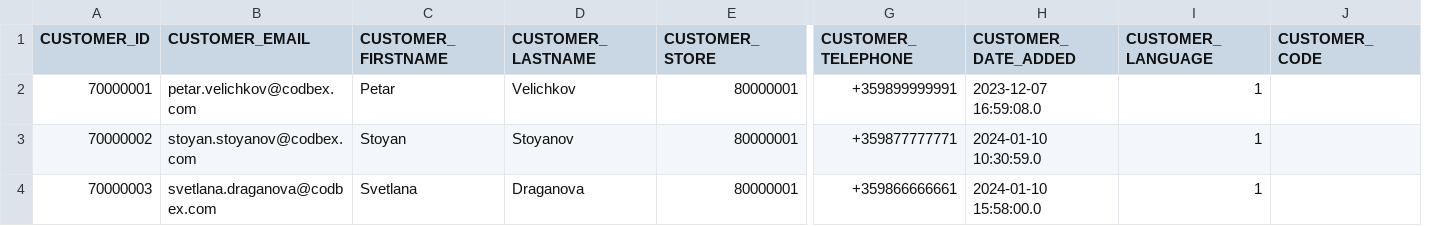
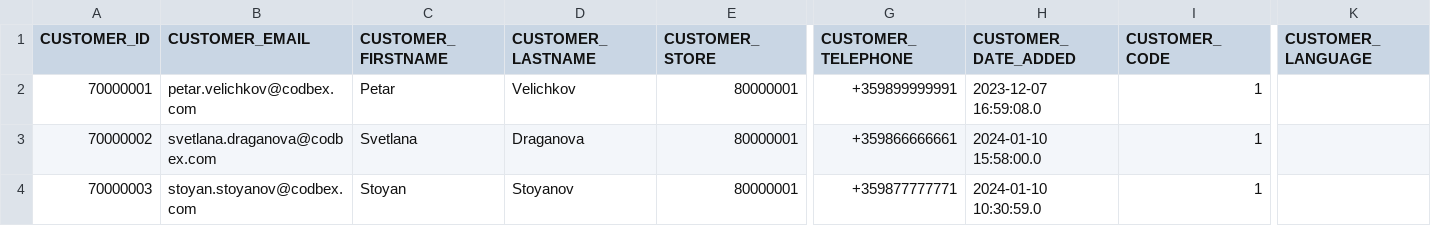
Before and after one commit to codbex/codbex-electra, a CSV file: codbex-electra-emag-demo-data/customers.csv, drawn as a sheet; only a part is shown, gaps mark what is left out; removed rows and columns are numbered as before the commit, all else as after; the diff names each change by its address in the sheet, - before the commit and + after, or states it on an @@ line.

Commit message:
fix demo data
Signed-off-by: Iliyan Velichkov <velichkov.iliyan@gmail.com>

```diff
--- a/codbex-electra-emag-demo-data/customers.csv
+++ b/codbex-electra-emag-demo-data/customers.csv
-column J (CUSTOMER_CODE), empty
+column K (CUSTOMER_LANGUAGE), empty
-I1: CUSTOMER_LANGUAGE
+I1: CUSTOMER_CODE
-B3 (CUSTOMER_EMAIL): stoyan.stoyanov@codbex.com
+B3 (CUSTOMER_EMAIL): svetlana.draganova@codbex.com
-C3 (CUSTOMER_FIRSTNAME): Stoyan
+C3 (CUSTOMER_FIRSTNAME): Svetlana
-D3 (CUSTOMER_LASTNAME): Stoyanov
+D3 (CUSTOMER_LASTNAME): Draganova
-G3 (CUSTOMER_TELEPHONE): +359877777771
+G3 (CUSTOMER_TELEPHONE): +359866666661
-H3 (CUSTOMER_DATE_ADDED): 2024-01-10 10:30:59.0
+H3 (CUSTOMER_DATE_ADDED): 2024-01-10 15:58:00.0
-B4 (CUSTOMER_EMAIL): svetlana.draganova@codbex.com
+B4 (CUSTOMER_EMAIL): stoyan.stoyanov@codbex.com
-C4 (CUSTOMER_FIRSTNAME): Svetlana
+C4 (CUSTOMER_FIRSTNAME): Stoyan
-D4 (CUSTOMER_LASTNAME): Draganova
+D4 (CUSTOMER_LASTNAME): Stoyanov
-G4 (CUSTOMER_TELEPHONE): +359866666661
+G4 (CUSTOMER_TELEPHONE): +359877777771
-H4 (CUSTOMER_DATE_ADDED): 2024-01-10 15:58:00.0
+H4 (CUSTOMER_DATE_ADDED): 2024-01-10 10:30:59.0
```
Also changed, not shown: codbex-electra-emag-demo-data/sales-orders.csv.
